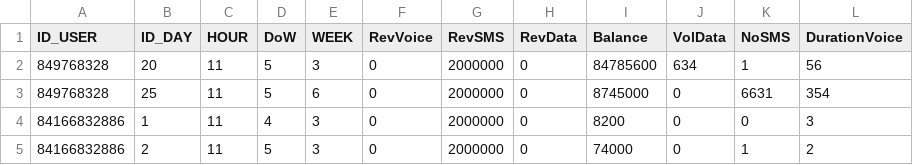
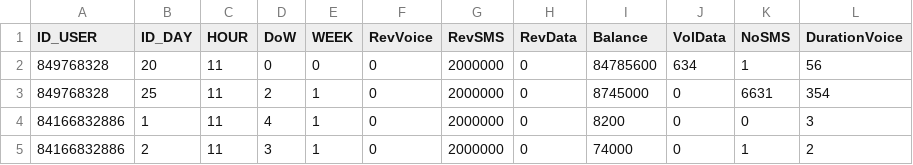
Before and after one commit to vuanh96/CNN, a CSV file: Vtteck_homework/pyspark/ReadCSV/datasource/All_User1.csv, drawn as a sheet.

```diff
--- a/Vtteck_homework/pyspark/ReadCSV/datasource/All_User1.csv
+++ b/Vtteck_homework/pyspark/ReadCSV/datasource/All_User1.csv
@@ -1,5 +1,5 @@
 ID_USER, ID_DAY, HOUR, DoW, WEEK, RevVoice, RevSMS, RevData, Balance, VolData, NoSMS, DurationVoice
-849768328,20,11,5,3,0,2000000,0,84785600,634,1,56
-849768328,25,11,5,6,0,2000000,0,8745000,0,6631,354
-84166832886,1,11,4,3,0,2000000,0,8200,0,0,3
-84166832886,2,11,5,3,0,2000000,0,74000,0,1,2
+849768328,20,11,0,0,0,2000000,0,84785600,634,1,56
+849768328,25,11,2,1,0,2000000,0,8745000,0,6631,354
+84166832886,1,11,4,1,0,2000000,0,8200,0,0,3
+84166832886,2,11,3,1,0,2000000,0,74000,0,1,2
```
Also changed, not shown: Vtteck_homework/pyspark/ReadCSV/datasource/All_User0.csv, 12 other files.
